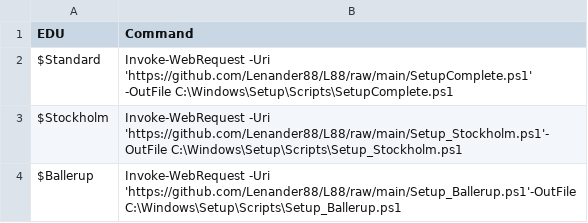
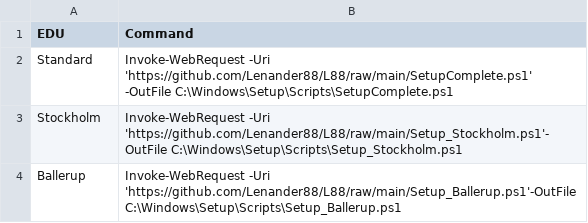
Before and after one commit to Lenander88/L88, a CSV file: EDU.csv, drawn as a sheet.

Commit message:
remove $

```diff
--- a/EDU.csv
+++ b/EDU.csv
@@ -1,4 +1,4 @@
 EDU,Command
-$Standard,Invoke-WebRequest -Uri 'https://github.com/Lenander88/L88/raw/main/SetupComplete.ps1' -OutFile C:\Windows\Setup\Scripts\SetupComplete.ps1
-$Stockholm,Invoke-WebRequest -Uri 'https://github.com/Lenander88/L88/raw/main/Setup_Stockholm.ps1'-OutFile C:\Windows\Setup\Scripts\Setup_Stockholm.ps1
-$Ballerup,Invoke-WebRequest -Uri 'https://github.com/Lenander88/L88/raw/main/Setup_Ballerup.ps1'-OutFile C:\Windows\Setup\Scripts\Setup_Ballerup.ps1
+Standard,Invoke-WebRequest -Uri 'https://github.com/Lenander88/L88/raw/main/SetupComplete.ps1' -OutFile C:\Windows\Setup\Scripts\SetupComplete.ps1
+Stockholm,Invoke-WebRequest -Uri 'https://github.com/Lenander88/L88/raw/main/Setup_Stockholm.ps1'-OutFile C:\Windows\Setup\Scripts\Setup_Stockholm.ps1
+Ballerup,Invoke-WebRequest -Uri 'https://github.com/Lenander88/L88/raw/main/Setup_Ballerup.ps1'-OutFile C:\Windows\Setup\Scripts\Setup_Ballerup.ps1
```
